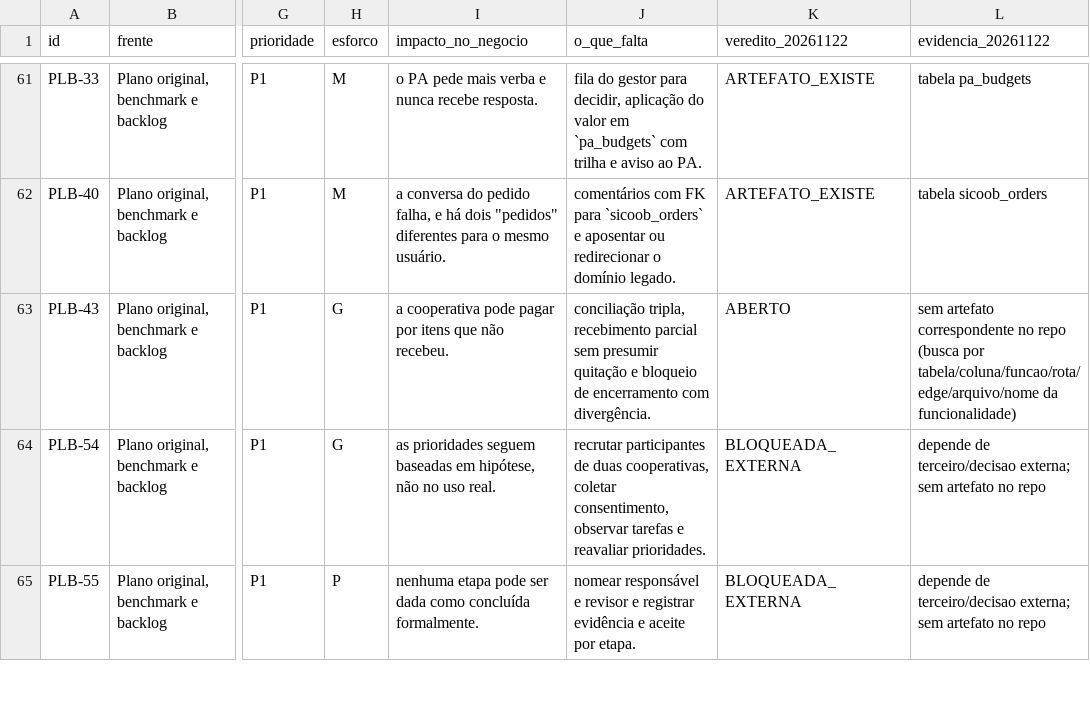
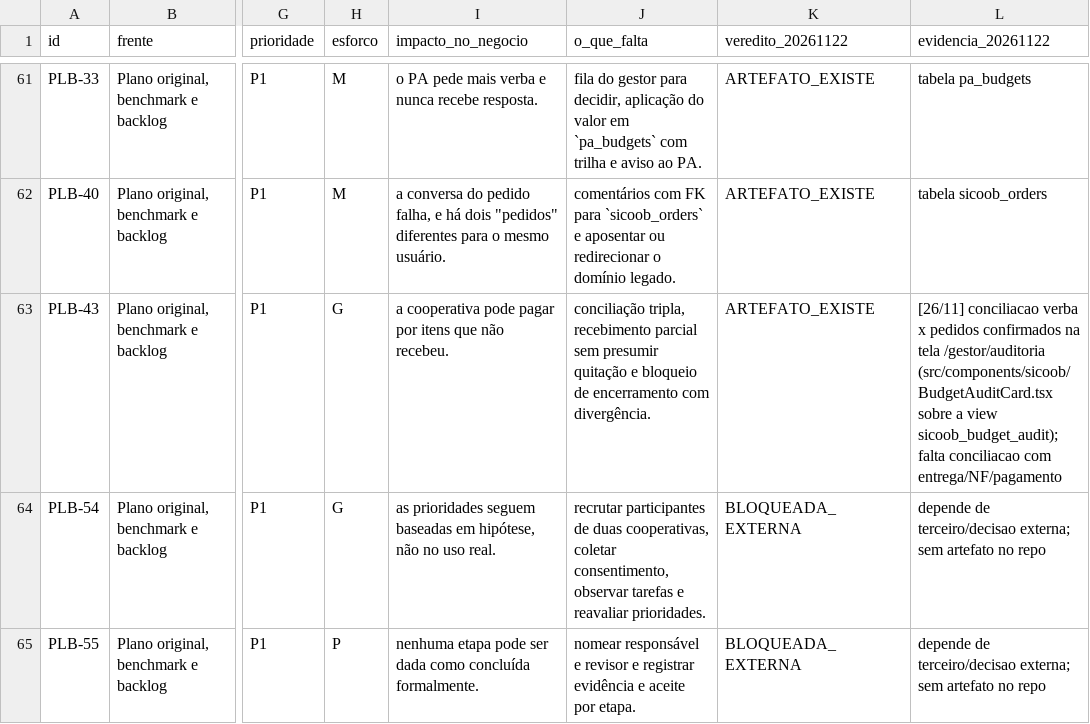
Before and after one commit to adm01-debug/Brindes_Sicoob_V2, a CSV file: docs/execucao/lacunas-funcionalidades-2026-10-11/indice-lacunas.csv, drawn as a sheet; only a part is shown, gaps mark what is left out; the diff covers the shown part only; the diff names each change by its address in the sheet, - before the commit and + after, or states it on an @@ line.

```diff
--- a/docs/execucao/lacunas-funcionalidades-2026-10-11/indice-lacunas.csv
+++ b/docs/execucao/lacunas-funcionalidades-2026-10-11/indice-lacunas.csv
-K63 (veredito_20261122): ABERTO
+K63 (veredito_20261122): ARTEFATO_EXISTE
-L63 (evidencia_20261122): sem artefato correspondente no repo (busca por tabela/coluna/funcao/rota/edge/arquivo/nome da funcionalidade)
+L63 (evidencia_20261122): [26/11] conciliacao verba x pedidos confirmados na tela /gestor/auditoria (src/components/sicoob/BudgetAuditCard.tsx sobre a view sicoob_budget_audit); falta conciliacao com entrega/NF/pagamento
```
Also changed, not shown: 11 edited cells elsewhere in this file, 5 other files.
